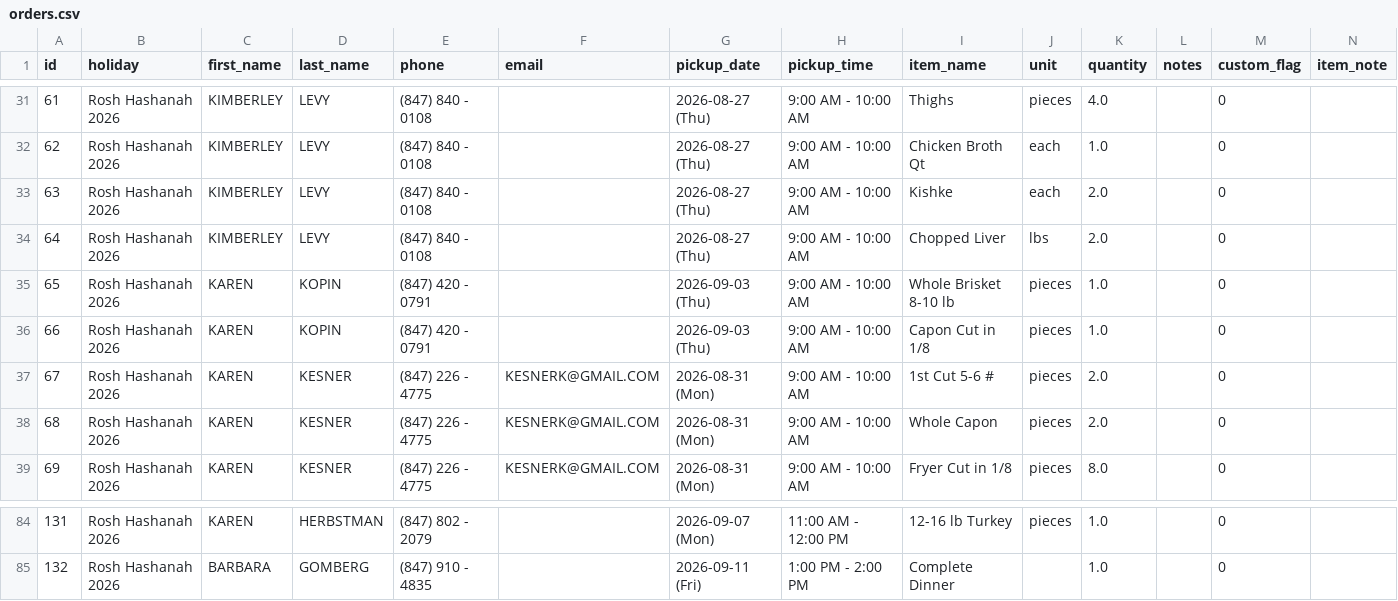
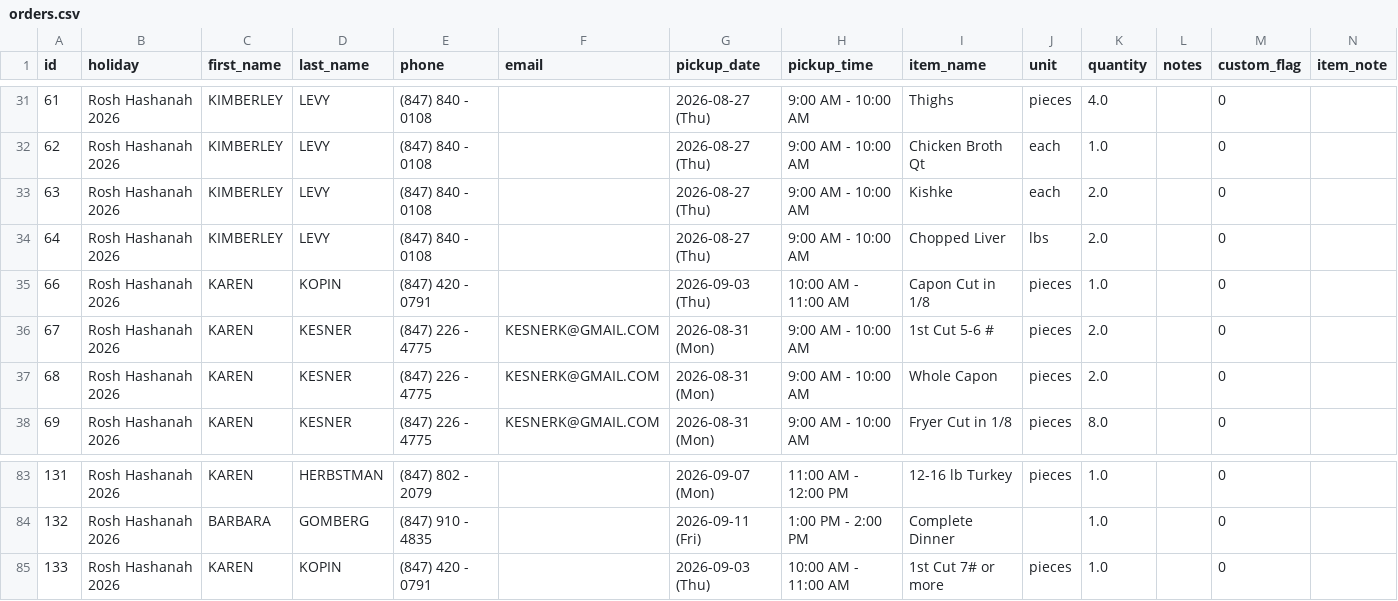
Before and after one commit to shaevitzmarket/holiday-orders, a CSV file: orders.csv, drawn as a sheet; only a part is shown, gaps mark what is left out.

Commit message:
Edit order for KAREN KOPIN

```diff
--- a/orders.csv
+++ b/orders.csv
@@ -38,4 +38,3 @@ id,holiday,first_name,last_name,phone,email,pickup_date,pickup_time,item_name,un
 64,Rosh Hashanah 2026,KIMBERLEY,LEVY,(847) 840 - 0108,,2026-08-27 (Thu),9:00 AM - 10:00 AM,Chopped Liver,lbs,2.0,,0,
-65,Rosh Hashanah 2026,KAREN,KOPIN,(847) 420 - 0791,,2026-09-03 (Thu),9:00 AM - 10:00 AM,Whole Brisket 8-10 lb,pieces,1.0,,0,
-66,Rosh Hashanah 2026,KAREN,KOPIN,(847) 420 - 0791,,2026-09-03 (Thu),9:00 AM - 10:00 AM,Capon Cut in 1/8,pieces,1.0,,0,
+66,Rosh Hashanah 2026,KAREN,KOPIN,(847) 420 - 0791,,2026-09-03 (Thu),10:00 AM - 11:00 AM,Capon Cut in 1/8,pieces,1.0,,0,
 67,Rosh Hashanah 2026,KAREN,KESNER,(847) 226 - 4775,KESNERK@GMAIL.COM,2026-08-31 (Mon),9:00 AM - 10:00 AM,1st Cut 5-6 #,pieces,2.0,,0,
@@ -89 +88,2 @@ id,holiday,first_name,last_name,phone,email,pickup_date,pickup_time,item_name,un
 132,Rosh Hashanah 2026,BARBARA,GOMBERG,(847) 910 - 4835,,2026-09-11 (Fri),1:00 PM - 2:00 PM,Complete Dinner,,1.0,,0,
+133,Rosh Hashanah 2026,KAREN,KOPIN,(847) 420 - 0791,,2026-09-03 (Thu),10:00 AM - 11:00 AM,1st Cut 7# or more,pieces,1.0,,0,
```
